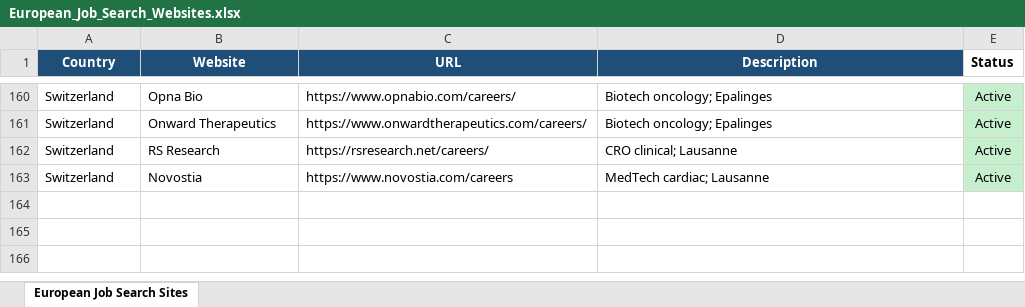
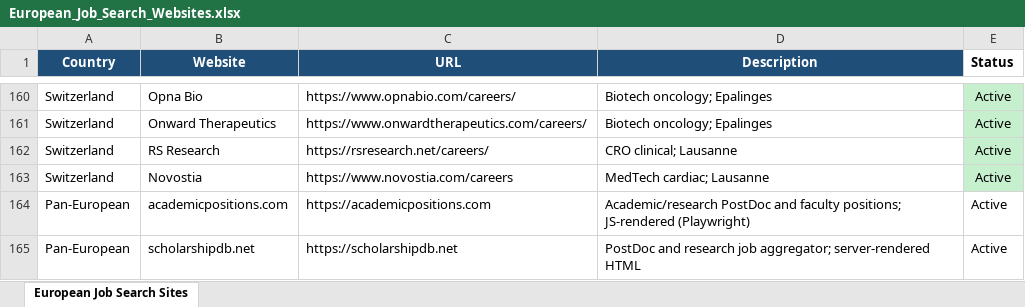
Before and after one commit to dkovari27/Hunty-v1.0, an Excel workbook: European_Job_Search_Websites.xlsx, sheet European Job Search Sites, drawn as a sheet; only a part is shown, gaps mark what is left out; values as stored, in another font and other column widths than the file's, no borders; the diff names each change by its address in the sheet, - before the commit and + after, or states it on an @@ line.

```diff
--- a/European_Job_Search_Websites.xlsx (sheet European Job Search Sites)
+++ b/European_Job_Search_Websites.xlsx (sheet European Job Search Sites)
+row 164: Pan-European | academicpositions.com | https://academicpositions.com | Academic/research PostDoc and faculty positions; JS-rendered (Playwright) | Active
+row 165: Pan-European | scholarshipdb.net | https://scholarshipdb.net | PostDoc and research job aggregator; server-rendered HTML | Active
```
Also changed, not shown: 6 other files.
